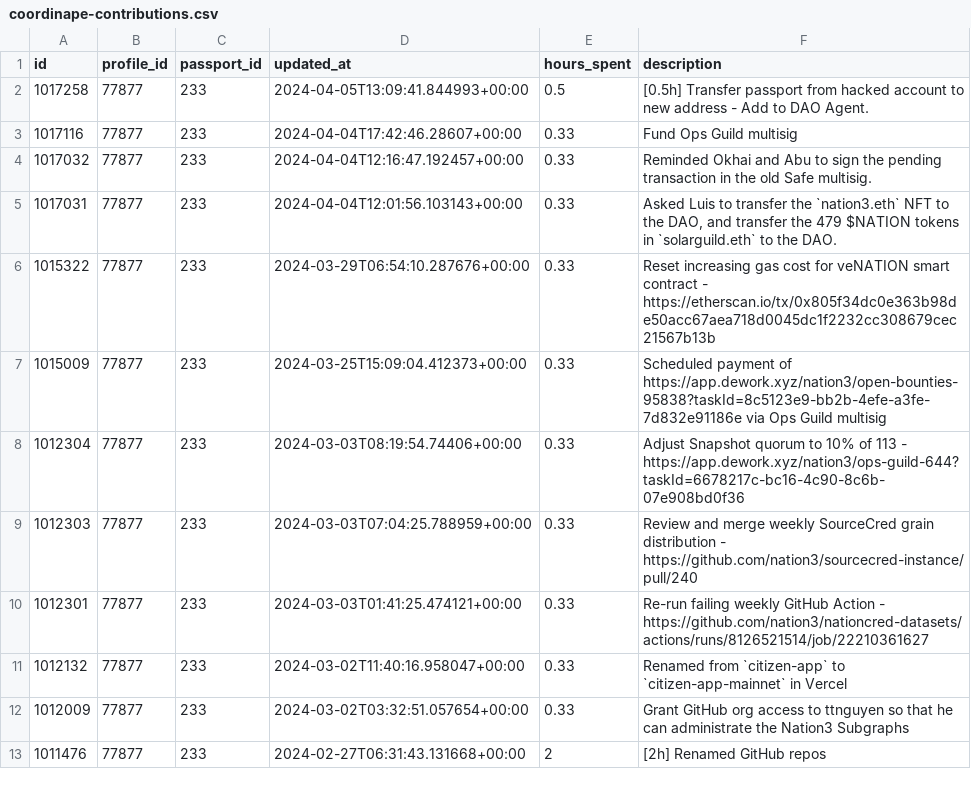
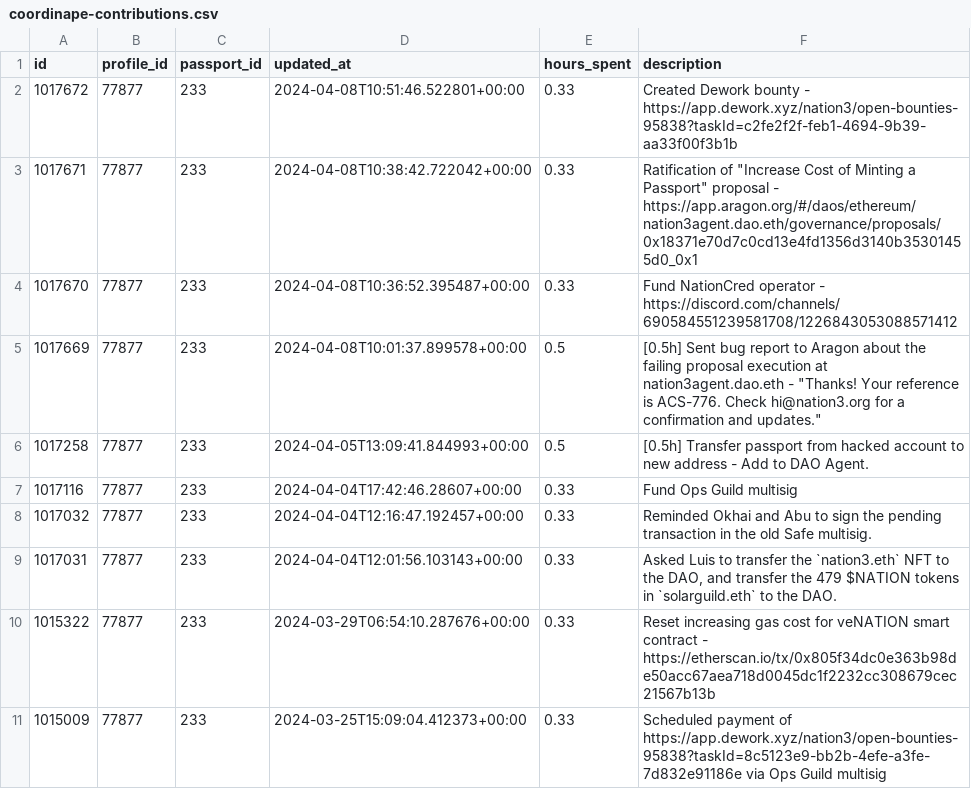
Before and after one commit to nation3/citizen-rewards, a CSV file: ops-guild/contributions/coordinape-contributions.csv, drawn as a sheet; only a part is shown; the shorter side is filled out with more unchanged rows.

Commit message:
⚙️ ops guild - fetch coordinape contributions

```diff
--- a/ops-guild/contributions/coordinape-contributions.csv
+++ b/ops-guild/contributions/coordinape-contributions.csv
@@ -1,2 +1,6 @@
 id,profile_id,passport_id,updated_at,hours_spent,description
+1017672,77877,233,2024-04-08T10:51:46.522801+00:00,0.33,Created Dework bounty - https://app.dework.xyz/nation3/open-bounties-95838?taskId=c2fe2f2f-feb1-4694-9b39-aa33f00f3b1b
+1017671,77877,233,2024-04-08T10:38:42.722042+00:00,0.33,"Ratification of ""Increase Cost of Minting a Passport"" proposal - https://app.aragon.org/#/daos/ethereum/nation3agent.dao.eth/governance/proposals/0x18371e70d7c0cd13e4fd1356d3140b35301455d0_0x1"
+1017670,77877,233,2024-04-08T10:36:52.395487+00:00,0.33,Fund NationCred operator - https://discord.com/channels/690584551239581708/1226843053088571412
+1017669,77877,233,2024-04-08T10:01:37.899578+00:00,0.5,"[0.5h] Sent bug report to Aragon about the failing proposal execution at nation3agent.dao.eth - ""Thanks! Your reference is ACS-776. Check hi@nation3.org for a confirmation and updates."""
 1017258,77877,233,2024-04-05T13:09:41.844993+00:00,0.5,[0.5h] Transfer passport from hacked account to new address - Add to DAO Agent.
```
